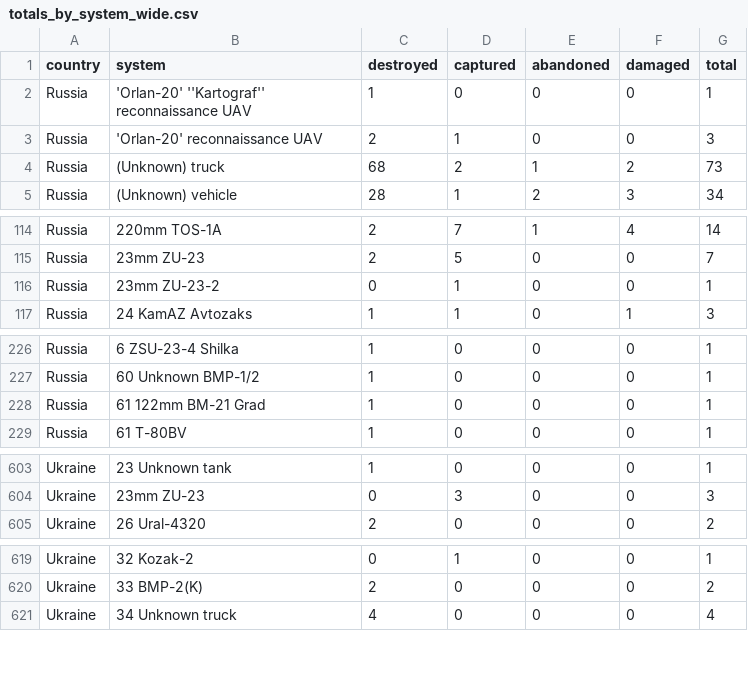
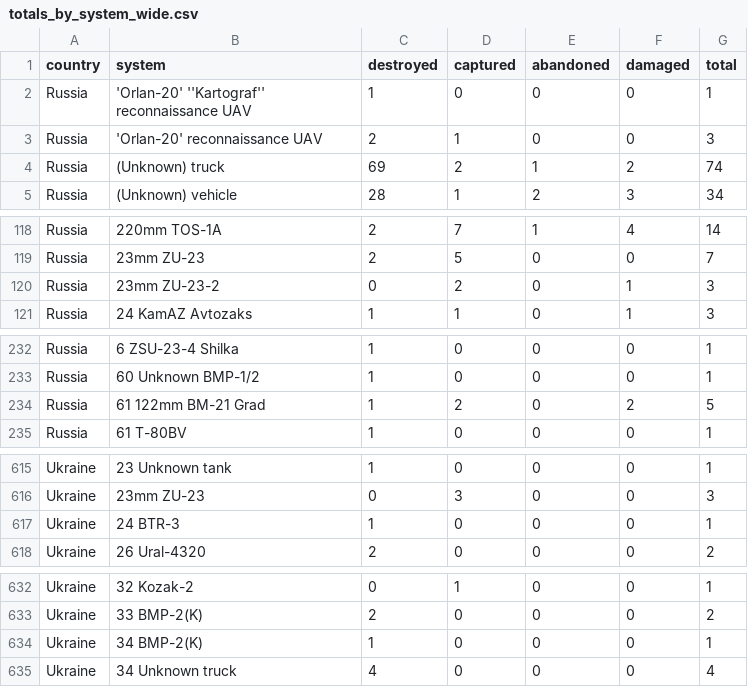
Before and after one commit to scarnecchia/oryx_data, a CSV file: totals_by_system_wide.csv, drawn as a sheet; only a part is shown, gaps mark what is left out; the diff covers the shown part only.

```diff
--- a/totals_by_system_wide.csv
+++ b/totals_by_system_wide.csv
@@ -3,3 +3,3 @@ Russia,'Orlan-20' ''Kartograf'' reconnaissance UAV,1,0,0,0,1
 Russia,'Orlan-20' reconnaissance UAV,2,1,0,0,3
-Russia,(Unknown) truck,68,2,1,2,73
+Russia,(Unknown) truck,69,2,1,2,74
 Russia,(Unknown) vehicle,28,1,2,3,34
@@ -115,3 +119,3 @@ Russia,220mm TOS-1A,2,7,1,4,14
 Russia,23mm ZU-23,2,5,0,0,7
-Russia,23mm ZU-23-2,0,1,0,0,1
+Russia,23mm ZU-23-2,0,2,0,1,3
 Russia,24 KamAZ Avtozaks,1,1,0,1,3
@@ -227,3 +233,3 @@ Russia,6 ZSU-23-4 Shilka,1,0,0,0,1
 Russia,60 Unknown BMP-1/2,1,0,0,0,1
-Russia,61 122mm BM-21 Grad,1,0,0,0,1
+Russia,61 122mm BM-21 Grad,1,2,0,2,5
 Russia,61 T-80BV,1,0,0,0,1
@@ -604,2 +616,3 @@ Ukraine,23 Unknown tank,1,0,0,0,1
 Ukraine,23mm ZU-23,0,3,0,0,3
+Ukraine,24 BTR-3,1,0,0,0,1
 Ukraine,26 Ural-4320,2,0,0,0,2
@@ -620,2 +633,3 @@ Ukraine,32 Kozak-2,0,1,0,0,1
 Ukraine,33 BMP-2(K),2,0,0,0,2
+Ukraine,34 BMP-2(K),1,0,0,0,1
 Ukraine,34 Unknown truck,4,0,0,0,4
```
Also changed, not shown: 12 added rows and 17 edited cells elsewhere in this file, daily_count.csv, event_abandoned.csv, 5 other files.
